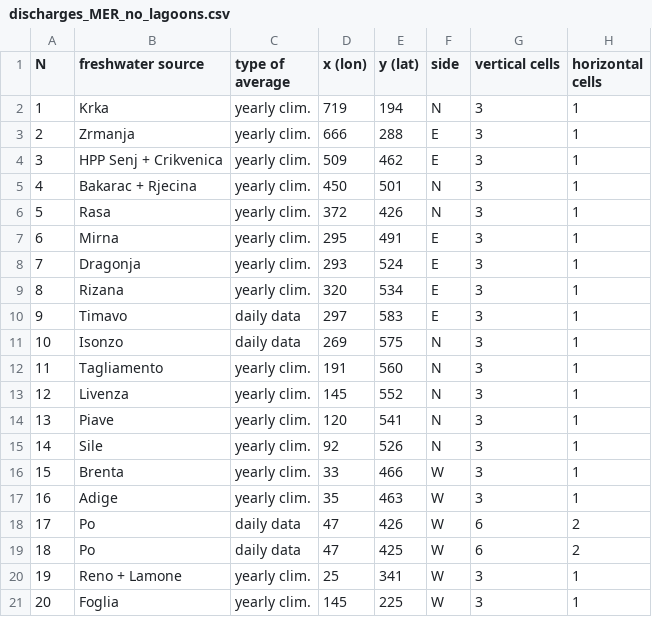
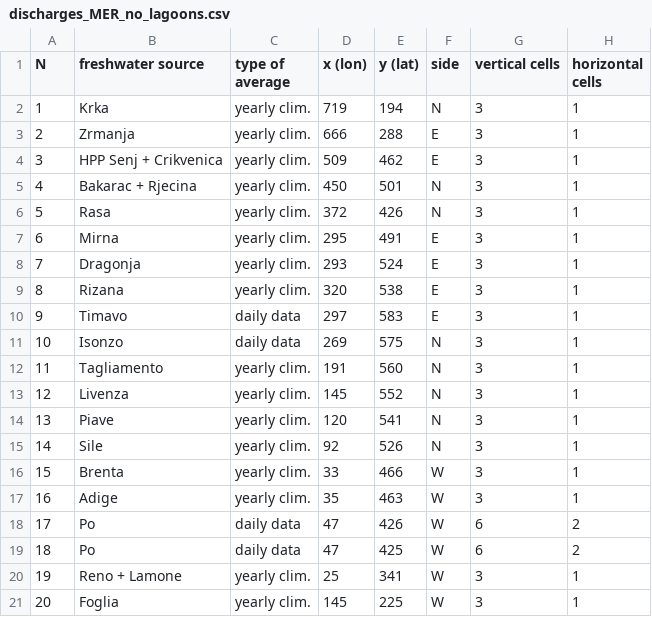
Before and after one commit to inogs/MITgcm_BC_IC, a CSV file: mitgcm/bc_ic/static-data/masks/MER/discharges_MER_no_lagoons.csv, drawn as a sheet; only a part is shown; the diff names each change by its address in the sheet, - before the commit and + after, or states it on an @@ line.

```diff
--- a/mitgcm/bc_ic/static-data/masks/MER/discharges_MER_no_lagoons.csv
+++ b/mitgcm/bc_ic/static-data/masks/MER/discharges_MER_no_lagoons.csv
-E9 (y (lat)): 534
+E9 (y (lat)): 538
```
Also changed, not shown: 1 other file.
